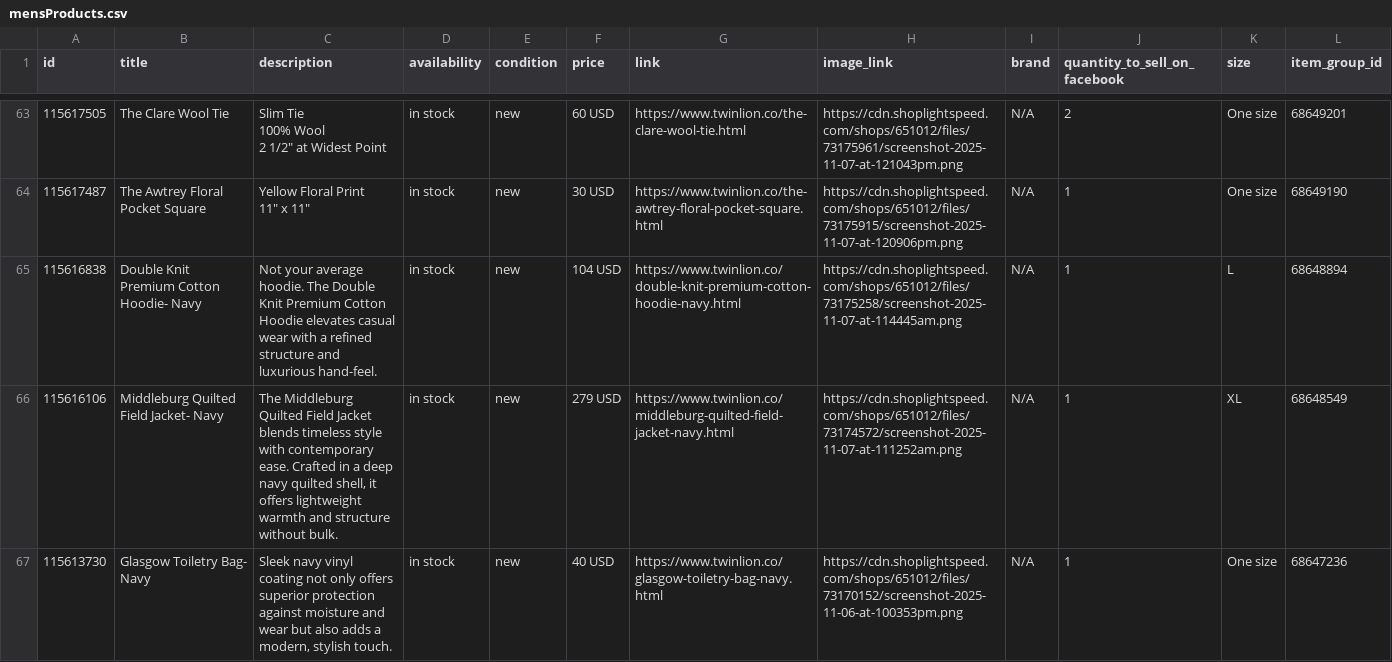
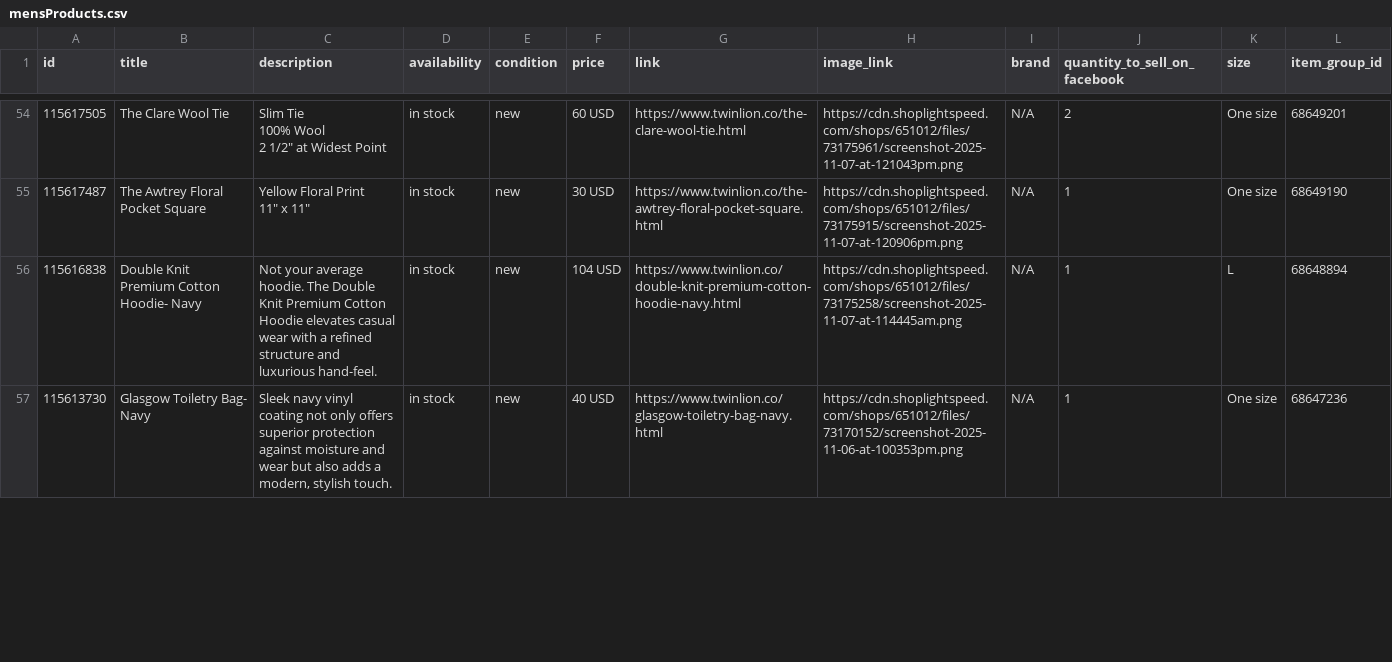
Before and after one commit to carolinewales/TwinLionMetaFeed, a CSV file: mensProducts.csv, drawn as a sheet; only a part is shown, gaps mark what is left out; the diff covers the shown part only; the diff names each change by its address in the sheet, - before the commit and + after, or states it on an @@ line.

```diff
--- a/mensProducts.csv
+++ b/mensProducts.csv
-row 66: 115616106 | Middleburg Quilted Field Jacket- Navy | The Middleburg Quilted Field Jacket blends timeless style with contemporary ease. Crafted in a deep navy quilted shell, it offers lightweight warmth and structure without bulk. | in stock | new | 279 USD | https://www.twinlion.co/middleburg-quilted-field-jacket-navy.html | https://cdn.shoplightspeed.com/shops/651012/files/73174572/screenshot-2025-11-07-at-111252am.png | N/A | 1 | XL | 68648549
```
Also changed, not shown: 12 removed rows and 2 edited cells elsewhere in this file.
